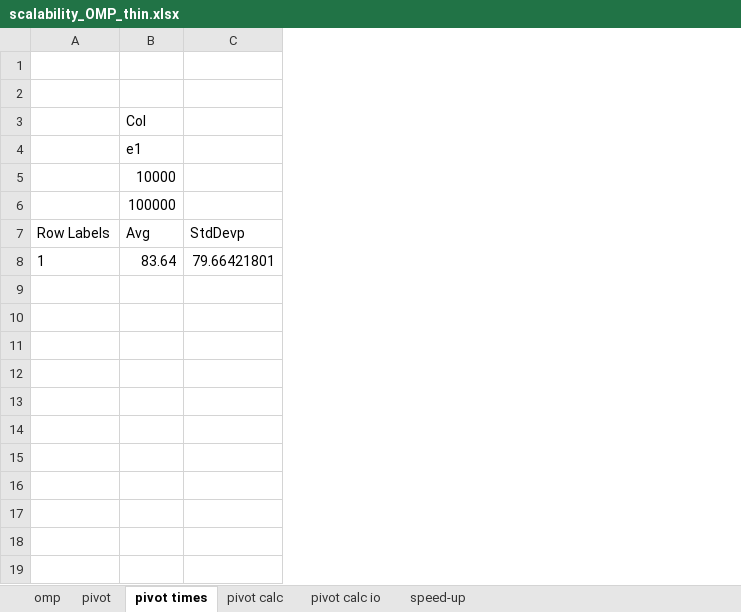
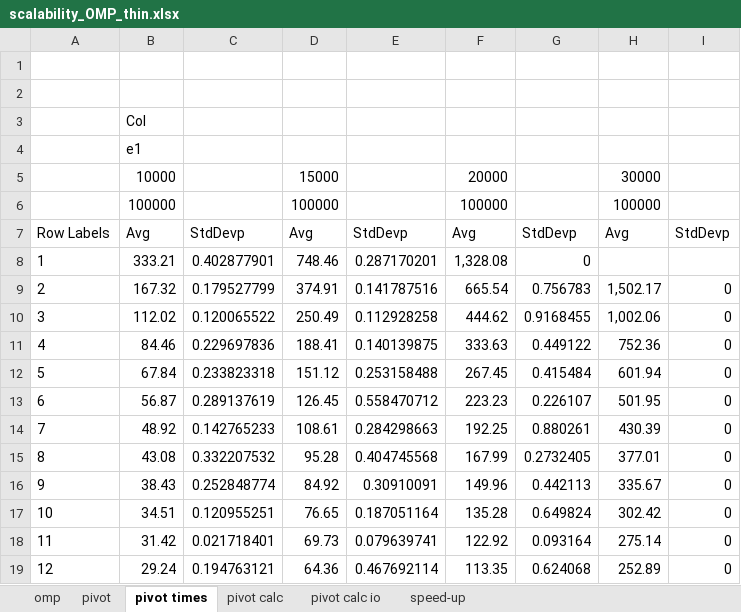
Before and after one commit to mikedepetris/Foundations_of_HPC_2022_final_project, an Excel workbook: scalability_OMP_thin.xlsx, sheet pivot times, drawn as a sheet; values as stored, in another font and other column widths than the file's, no borders; charts and pictures not drawn; removed rows and columns are numbered as before the commit, all else as after; the diff names each change by its address in the sheet, - before the commit and + after, or states it on an @@ line.

```diff
--- a/scalability_OMP_thin.xlsx (sheet pivot times)
+++ b/scalability_OMP_thin.xlsx (sheet pivot times)
-column C, rows 7-8: StdDevp | 79.66421801
+column C, rows 7-8: StdDevp | 0.402877901
+column D, rows 5-8: 15000 | 100000 | Avg | 748.46
+column E, rows 7-8: StdDevp | 0.287170201
+column F, rows 5-8: 20000 | 100000 | Avg | 1,328.08
+column G, rows 7-8: StdDevp | 0
+column H, rows 5-7: 30000 | 100000 | Avg
+column I, row 7: StdDevp
-B8: 83.64
+B8: 333.21
+row 9: 2 | 167.32 | 0.179527799 | 374.91 | 0.141787516 | 665.54 | 0.756783 | 1,502.17 | 0
+row 10: 3 | 112.02 | 0.120065522 | 250.49 | 0.112928258 | 444.62 | 0.9168455 | 1,002.06 | 0
+row 11: 4 | 84.46 | 0.229697836 | 188.41 | 0.140139875 | 333.63 | 0.449122 | 752.36 | 0
+row 12: 5 | 67.84 | 0.233823318 | 151.12 | 0.253158488 | 267.45 | 0.415484 | 601.94 | 0
+row 13: 6 | 56.87 | 0.289137619 | 126.45 | 0.558470712 | 223.23 | 0.226107 | 501.95 | 0
+row 14: 7 | 48.92 | 0.142765233 | 108.61 | 0.284298663 | 192.25 | 0.880261 | 430.39 | 0
+row 15: 8 | 43.08 | 0.332207532 | 95.28 | 0.404745568 | 167.99 | 0.2732405 | 377.01 | 0
+row 16: 9 | 38.43 | 0.252848774 | 84.92 | 0.30910091 | 149.96 | 0.442113 | 335.67 | 0
+row 17: 10 | 34.51 | 0.120955251 | 76.65 | 0.187051164 | 135.28 | 0.649824 | 302.42 | 0
+row 18: 11 | 31.42 | 0.021718401 | 69.73 | 0.079639741 | 122.92 | 0.093164 | 275.14 | 0
+row 19: 12 | 29.24 | 0.194763121 | 64.36 | 0.467692114 | 113.35 | 0.624068 | 252.89 | 0
```
Also changed, not shown: sheet omp, sheet speed-up, sheet pivot calc io, sheet pivot calc, sheet pivot, formulas that keep their value, charts or pictures, 20 other files.
